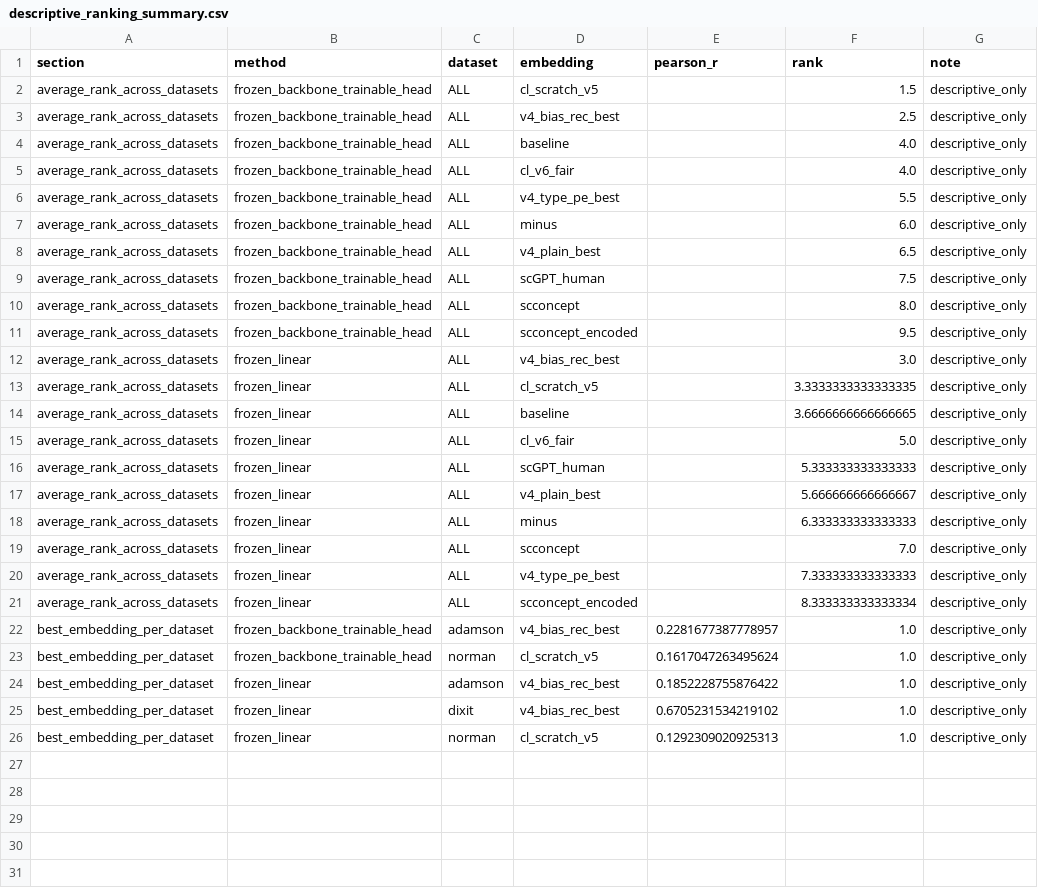
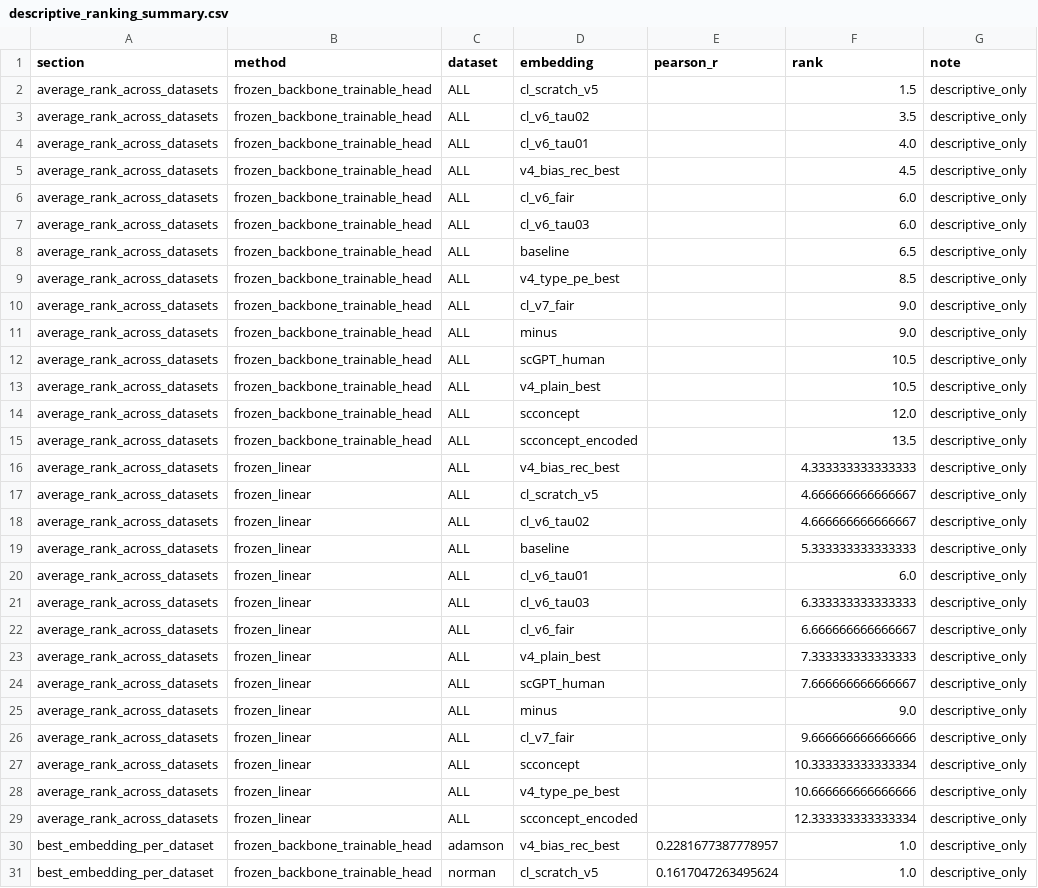
Before and after one commit to kikixiong/comparison-SC-embedding, a CSV file: results/perturbation_regression/descriptive_ranking_summary.csv, drawn as a sheet; only a part is shown; the shorter side is filled out with more unchanged rows.

```diff
--- a/results/perturbation_regression/descriptive_ranking_summary.csv
+++ b/results/perturbation_regression/descriptive_ranking_summary.csv
@@ -2,21 +2,29 @@ section,method,dataset,embedding,pearson_r,rank,note
 average_rank_across_datasets,frozen_backbone_trainable_head,ALL,cl_scratch_v5,,1.5,descriptive_only
-average_rank_across_datasets,frozen_backbone_trainable_head,ALL,v4_bias_rec_best,,2.5,descriptive_only
-average_rank_across_datasets,frozen_backbone_trainable_head,ALL,baseline,,4.0,descriptive_only
-average_rank_across_datasets,frozen_backbone_trainable_head,ALL,cl_v6_fair,,4.0,descriptive_only
-average_rank_across_datasets,frozen_backbone_trainable_head,ALL,v4_type_pe_best,,5.5,descriptive_only
-average_rank_across_datasets,frozen_backbone_trainable_head,ALL,minus,,6.0,descriptive_only
-average_rank_across_datasets,frozen_backbone_trainable_head,ALL,v4_plain_best,,6.5,descriptive_only
-average_rank_across_datasets,frozen_backbone_trainable_head,ALL,scGPT_human,,7.5,descriptive_only
-average_rank_across_datasets,frozen_backbone_trainable_head,ALL,scconcept,,8.0,descriptive_only
-average_rank_across_datasets,frozen_backbone_trainable_head,ALL,scconcept_encoded,,9.5,descriptive_only
-average_rank_across_datasets,frozen_linear,ALL,v4_bias_rec_best,,3.0,descriptive_only
-average_rank_across_datasets,frozen_linear,ALL,cl_scratch_v5,,3.3333333333333335,descriptive_only
-average_rank_across_datasets,frozen_linear,ALL,baseline,,3.6666666666666665,descriptive_only
-average_rank_across_datasets,frozen_linear,ALL,cl_v6_fair,,5.0,descriptive_only
-average_rank_across_datasets,frozen_linear,ALL,scGPT_human,,5.333333333333333,descriptive_only
-average_rank_across_datasets,frozen_linear,ALL,v4_plain_best,,5.666666666666667,descriptive_only
-average_rank_across_datasets,frozen_linear,ALL,minus,,6.333333333333333,descriptive_only
-average_rank_across_datasets,frozen_linear,ALL,scconcept,,7.0,descriptive_only
-average_rank_across_datasets,frozen_linear,ALL,v4_type_pe_best,,7.333333333333333,descriptive_only
-average_rank_across_datasets,frozen_linear,ALL,scconcept_encoded,,8.333333333333334,descriptive_only
+average_rank_across_datasets,frozen_backbone_trainable_head,ALL,cl_v6_tau02,,3.5,descriptive_only
+average_rank_across_datasets,frozen_backbone_trainable_head,ALL,cl_v6_tau01,,4.0,descriptive_only
+average_rank_across_datasets,frozen_backbone_trainable_head,ALL,v4_bias_rec_best,,4.5,descriptive_only
+average_rank_across_datasets,frozen_backbone_trainable_head,ALL,cl_v6_fair,,6.0,descriptive_only
+average_rank_across_datasets,frozen_backbone_trainable_head,ALL,cl_v6_tau03,,6.0,descriptive_only
+average_rank_across_datasets,frozen_backbone_trainable_head,ALL,baseline,,6.5,descriptive_only
+average_rank_across_datasets,frozen_backbone_trainable_head,ALL,v4_type_pe_best,,8.5,descriptive_only
+average_rank_across_datasets,frozen_backbone_trainable_head,ALL,cl_v7_fair,,9.0,descriptive_only
+average_rank_across_datasets,frozen_backbone_trainable_head,ALL,minus,,9.0,descriptive_only
+average_rank_across_datasets,frozen_backbone_trainable_head,ALL,scGPT_human,,10.5,descriptive_only
+average_rank_across_datasets,frozen_backbone_trainable_head,ALL,v4_plain_best,,10.5,descriptive_only
+average_rank_across_datasets,frozen_backbone_trainable_head,ALL,scconcept,,12.0,descriptive_only
+average_rank_across_datasets,frozen_backbone_trainable_head,ALL,scconcept_encoded,,13.5,descriptive_only
+average_rank_across_datasets,frozen_linear,ALL,v4_bias_rec_best,,4.333333333333333,descriptive_only
+average_rank_across_datasets,frozen_linear,ALL,cl_scratch_v5,,4.666666666666667,descriptive_only
+average_rank_across_datasets,frozen_linear,ALL,cl_v6_tau02,,4.666666666666667,descriptive_only
+average_rank_across_datasets,frozen_linear,ALL,baseline,,5.333333333333333,descriptive_only
+average_rank_across_datasets,frozen_linear,ALL,cl_v6_tau01,,6.0,descriptive_only
+average_rank_across_datasets,frozen_linear,ALL,cl_v6_tau03,,6.333333333333333,descriptive_only
+average_rank_across_datasets,frozen_linear,ALL,cl_v6_fair,,6.666666666666667,descriptive_only
+average_rank_across_datasets,frozen_linear,ALL,v4_plain_best,,7.333333333333333,descriptive_only
+average_rank_across_datasets,frozen_linear,ALL,scGPT_human,,7.666666666666667,descriptive_only
+average_rank_across_datasets,frozen_linear,ALL,minus,,9.0,descriptive_only
+average_rank_across_datasets,frozen_linear,ALL,cl_v7_fair,,9.666666666666666,descriptive_only
+average_rank_across_datasets,frozen_linear,ALL,scconcept,,10.333333333333334,descriptive_only
+average_rank_across_datasets,frozen_linear,ALL,v4_type_pe_best,,10.666666666666666,descriptive_only
+average_rank_across_datasets,frozen_linear,ALL,scconcept_encoded,,12.333333333333334,descriptive_only
 best_embedding_per_dataset,frozen_backbone_trainable_head,adamson,v4_bias_rec_best,0.2281677387778957,1.0,descriptive_only
```
Also changed, not shown: results/annotation/benchmark_results.csv, results/grn_embedding_only/grn_emb_only_results.csv, 22 other files.
